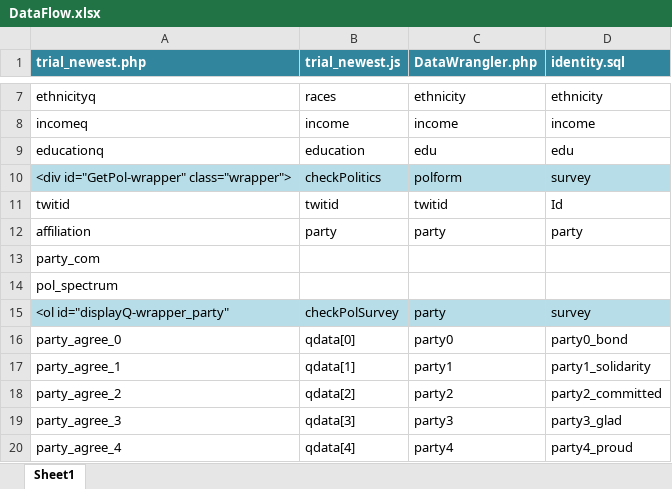
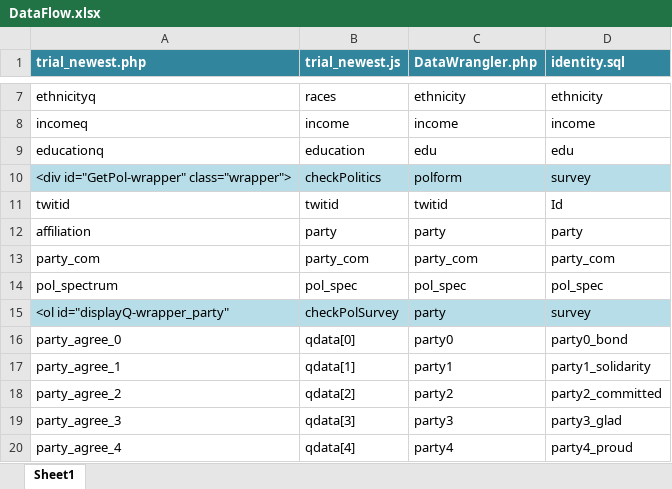
Before and after one commit to winteram/TwitterIdentity, an Excel workbook: doc/DataFlow.xlsx, sheet Sheet1, drawn as a sheet; only a part is shown, gaps mark what is left out; values as stored, in another font and other column widths than the file's, no borders; conditional formats not drawn; removed rows and columns are numbered as before the commit, all else as after; the diff names each change by its address in the sheet, - before the commit and + after, or states it on an @@ line.

```diff
--- a/doc/DataFlow.xlsx (sheet Sheet1)
+++ b/doc/DataFlow.xlsx (sheet Sheet1)
-row 13: party_com
-row 14: pol_spectrum
+row 13: party_com | party_com | party_com | party_com
+row 14: pol_spectrum | pol_spec | pol_spec | pol_spec
```
Also changed, not shown: 3 other files.
